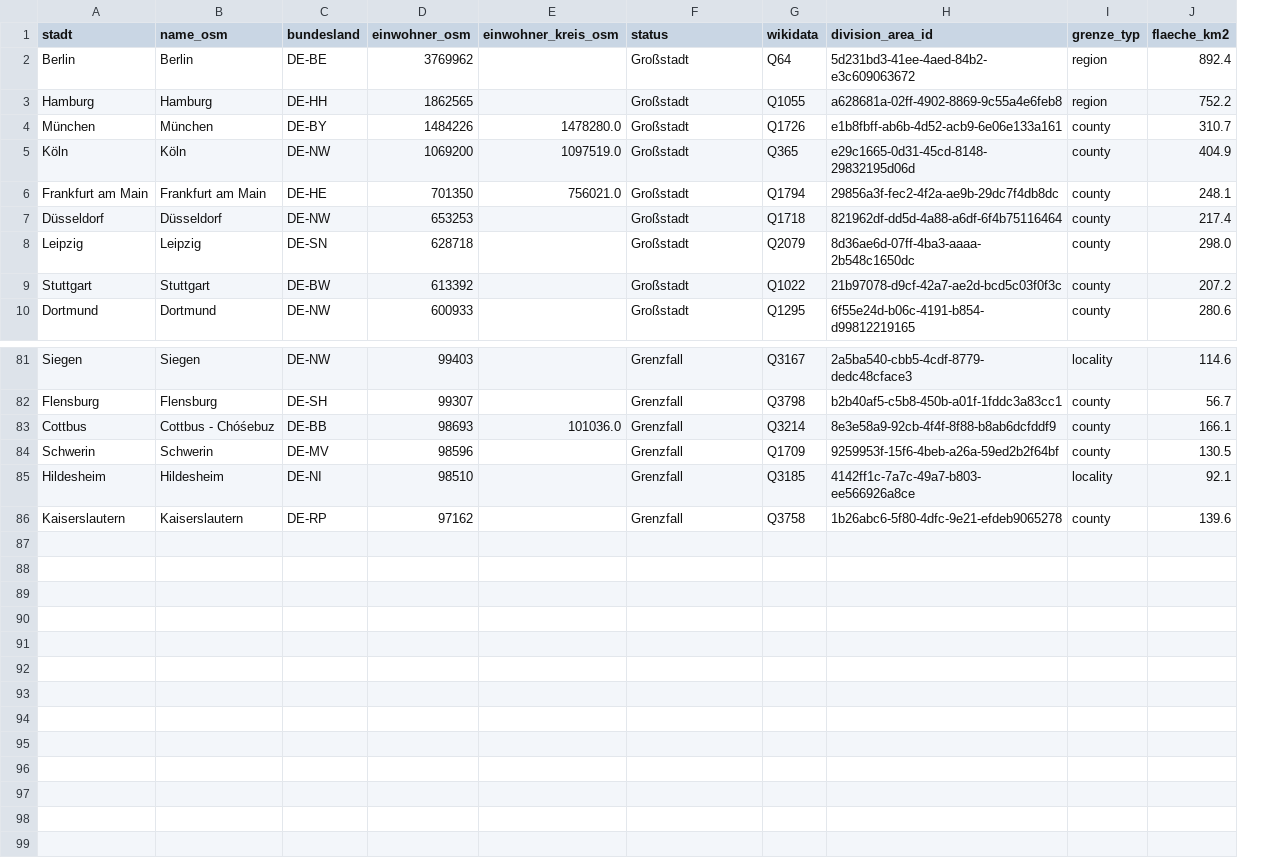
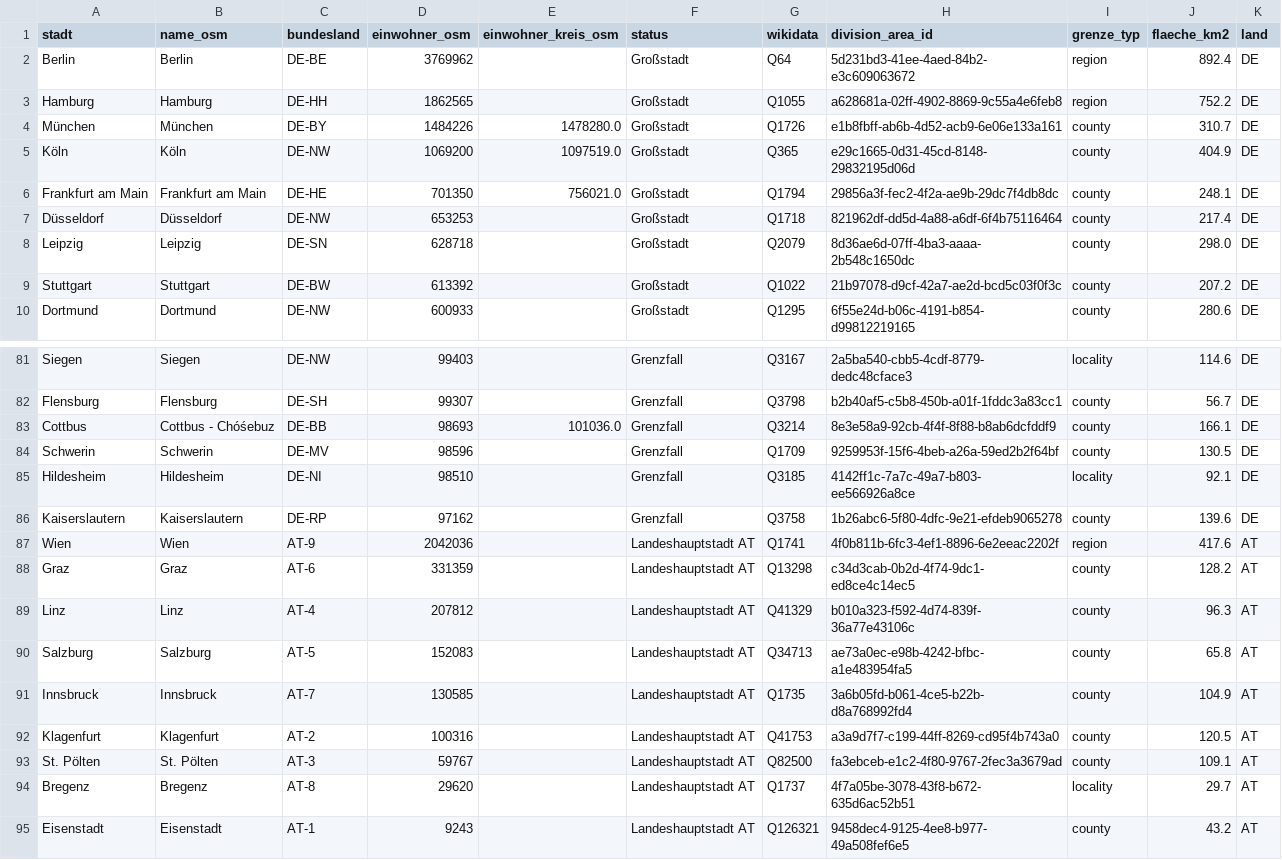
Before and after one commit to L0b0mau/3Dimages, a CSV file: steigung-staedte/data/staedte.csv, drawn as a sheet; only a part is shown, gaps mark what is left out; the diff names each change by its address in the sheet, - before the commit and + after, or states it on an @@ line.

```diff
--- a/steigung-staedte/data/staedte.csv
+++ b/steigung-staedte/data/staedte.csv
+column K (land), rows 2-10: all DE; rows 81-86: all DE
+row 87: Wien | Wien | AT-9 | 2042036 |  | Landeshauptstadt AT | Q1741 | 4f0b811b-6fc3-4ef1-8896-6e2eeac2202f | region | 417.6 | AT
+row 88: Graz | Graz | AT-6 | 331359 |  | Landeshauptstadt AT | Q13298 | c34d3cab-0b2d-4f74-9dc1-ed8ce4c14ec5 | county | 128.2 | AT
+row 89: Linz | Linz | AT-4 | 207812 |  | Landeshauptstadt AT | Q41329 | b010a323-f592-4d74-839f-36a77e43106c | county | 96.3 | AT
+row 90: Salzburg | Salzburg | AT-5 | 152083 |  | Landeshauptstadt AT | Q34713 | ae73a0ec-e98b-4242-bfbc-a1e483954fa5 | county | 65.8 | AT
+row 91: Innsbruck | Innsbruck | AT-7 | 130585 |  | Landeshauptstadt AT | Q1735 | 3a6b05fd-b061-4ce5-b22b-d8a768992fd4 | county | 104.9 | AT
+row 92: Klagenfurt | Klagenfurt | AT-2 | 100316 |  | Landeshauptstadt AT | Q41753 | a3a9d7f7-c199-44ff-8269-cd95f4b743a0 | county | 120.5 | AT
+row 93: St. Pölten | St. Pölten | AT-3 | 59767 |  | Landeshauptstadt AT | Q82500 | fa3ebceb-e1c2-4f80-9767-2fec3a3679ad | county | 109.1 | AT
+row 94: Bregenz | Bregenz | AT-8 | 29620 |  | Landeshauptstadt AT | Q1737 | 4f7a05be-3078-43f8-b672-635d6ac52b51 | locality | 29.7 | AT
+row 95: Eisenstadt | Eisenstadt | AT-1 | 9243 |  | Landeshauptstadt AT | Q126321 | 9458dec4-9125-4ee8-b977-49a508fef6e5 | county | 43.2 | AT
```
Also changed, not shown: steigung-staedte/results/staedte_kennzahlen.csv, 10 other files.
